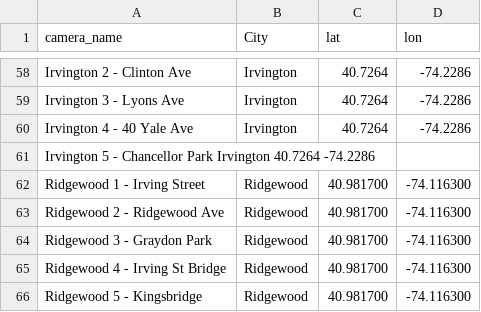
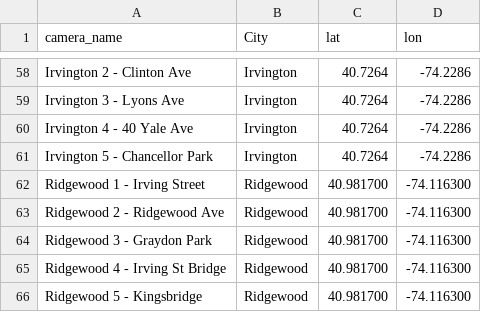
Before and after one commit to abulcnr-max/camera-summary, a CSV file: camera_geo_filled.csv, drawn as a sheet; only a part is shown, gaps mark what is left out; removed rows and columns are numbered as before the commit, all else as after; the diff names each change by its address in the sheet, - before the commit and + after, or states it on an @@ line.

Commit message:
Update camera_geo_filled.csv

```diff
--- a/camera_geo_filled.csv
+++ b/camera_geo_filled.csv
-row 61: Irvington 5 - Chancellor Park Irvington 40.7264 -74.2286
+row 61: Irvington 5 - Chancellor Park | Irvington | 40.7264 | -74.2286
```
